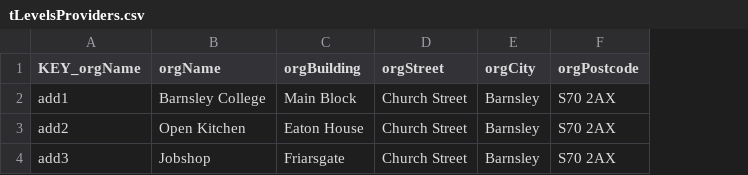
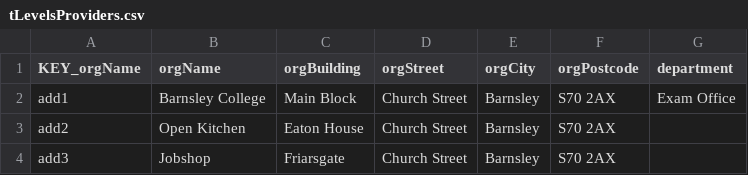
Before and after one commit to SkillsFundingAgency/tl-marketing-and-communication-prototype, a CSV file: app/data/data-files/tLevelsProviders.csv, drawn as a sheet; the diff names each change by its address in the sheet, - before the commit and + after, or states it on an @@ line.

```diff
--- a/app/data/data-files/tLevelsProviders.csv
+++ b/app/data/data-files/tLevelsProviders.csv
+column G (department), row 2: Exam Office
```
Also changed, not shown: app/data/data-files/tLevelsStudentData.csv, 9 other files.
